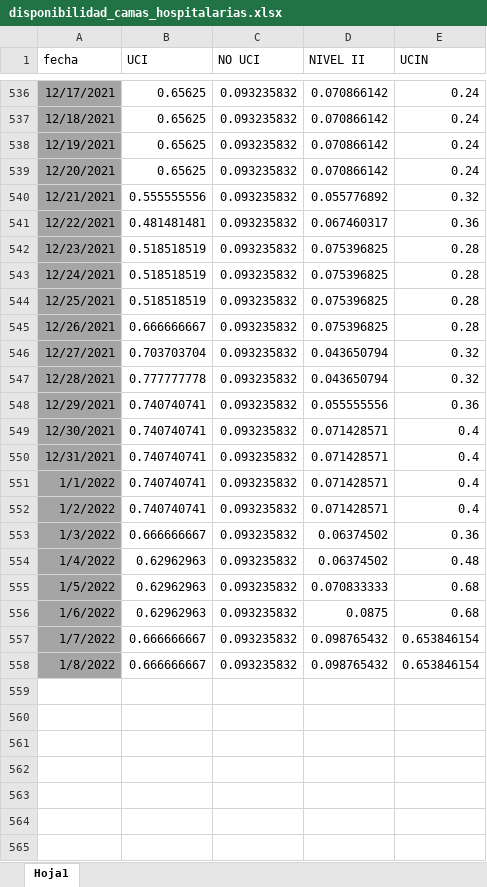
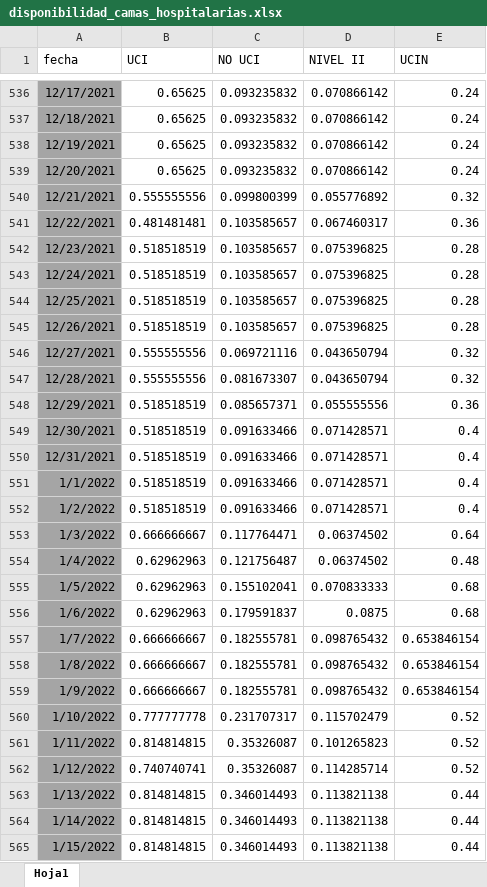
Before and after one commit to JoeloSumerente/GERESA_dashboard, an Excel workbook: data/source1_camas/input/disponibilidad_camas_hospitalarias.xlsx, sheet Hoja1, drawn as a sheet; only a part is shown, gaps mark what is left out; values as stored, in another font and other column widths than the file's, no borders; the diff names each change by its address in the sheet, - before the commit and + after, or states it on an @@ line.

```diff
--- a/data/source1_camas/input/disponibilidad_camas_hospitalarias.xlsx (sheet Hoja1)
+++ b/data/source1_camas/input/disponibilidad_camas_hospitalarias.xlsx (sheet Hoja1)
-C540 (NO UCI): 0.093235832
+C540 (NO UCI): 0.099800399
-C541:C545 (NO UCI): 0.093235832
+C541:C545 (NO UCI): 0.103585657
-B545 (UCI): 0.666666667
+B545 (UCI): 0.518518519
-B546 (UCI): 0.703703704
+B546 (UCI): 0.555555556
-C546 (NO UCI): 0.093235832
+C546 (NO UCI): 0.069721116
-B547 (UCI): 0.777777778
+B547 (UCI): 0.555555556
-C547 (NO UCI): 0.093235832
+C547 (NO UCI): 0.081673307
-B548:B552 (UCI): 0.740740741
+B548:B552 (UCI): 0.518518519
-C548 (NO UCI): 0.093235832
+C548 (NO UCI): 0.085657371
-C549:C552 (NO UCI): 0.093235832
+C549:C552 (NO UCI): 0.091633466
-C553 (NO UCI): 0.093235832
+C553 (NO UCI): 0.117764471
-E553 (UCIN): 0.36
+E553 (UCIN): 0.64
-C554 (NO UCI): 0.093235832
+C554 (NO UCI): 0.121756487
-C555 (NO UCI): 0.093235832
+C555 (NO UCI): 0.155102041
-C556 (NO UCI): 0.093235832
+C556 (NO UCI): 0.179591837
-C557:C558 (NO UCI): 0.093235832
+C557:C558 (NO UCI): 0.182555781
+row 559: 1/9/2022 | 0.666666667 | 0.182555781 | 0.098765432 | 0.653846154
+row 560: 1/10/2022 | 0.777777778 | 0.231707317 | 0.115702479 | 0.52
+row 561: 1/11/2022 | 0.814814815 | 0.35326087 | 0.101265823 | 0.52
+row 562: 1/12/2022 | 0.740740741 | 0.35326087 | 0.114285714 | 0.52
+row 563: 1/13/2022 | 0.814814815 | 0.346014493 | 0.113821138 | 0.44
+row 564: 1/14/2022 | 0.814814815 | 0.346014493 | 0.113821138 | 0.44
+row 565: 1/15/2022 | 0.814814815 | 0.346014493 | 0.113821138 | 0.44
```
Also changed, not shown: 6 other files.
